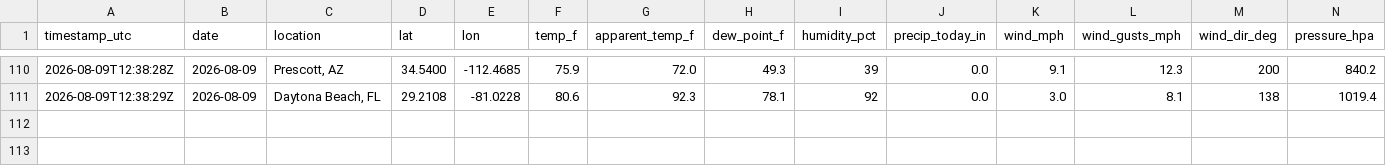
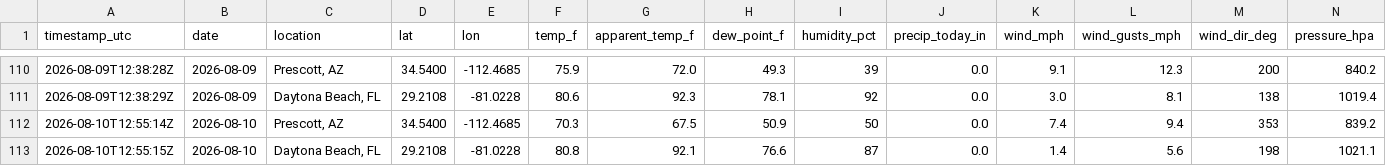
Before and after one commit to rmkenv/eweather, a CSV file: data/weather_log.csv, drawn as a sheet; only a part is shown, gaps mark what is left out; rows hold the shown columns only; the diff names each change by its address in the sheet, - before the commit and + after, or states it on an @@ line.

```diff
--- a/data/weather_log.csv
+++ b/data/weather_log.csv
+row 112: 2026-08-10T12:55:14Z | 2026-08-10 | Prescott, AZ | 34.5400 | -112.4685 | 70.3 | 67.5 | 50.9 | 50 | 0.0 | 7.4 | 9.4 | 353 | 839.2
+row 113: 2026-08-10T12:55:15Z | 2026-08-10 | Daytona Beach, FL | 29.2108 | -81.0228 | 80.8 | 92.1 | 76.6 | 87 | 0.0 | 1.4 | 5.6 | 198 | 1021.1
```
